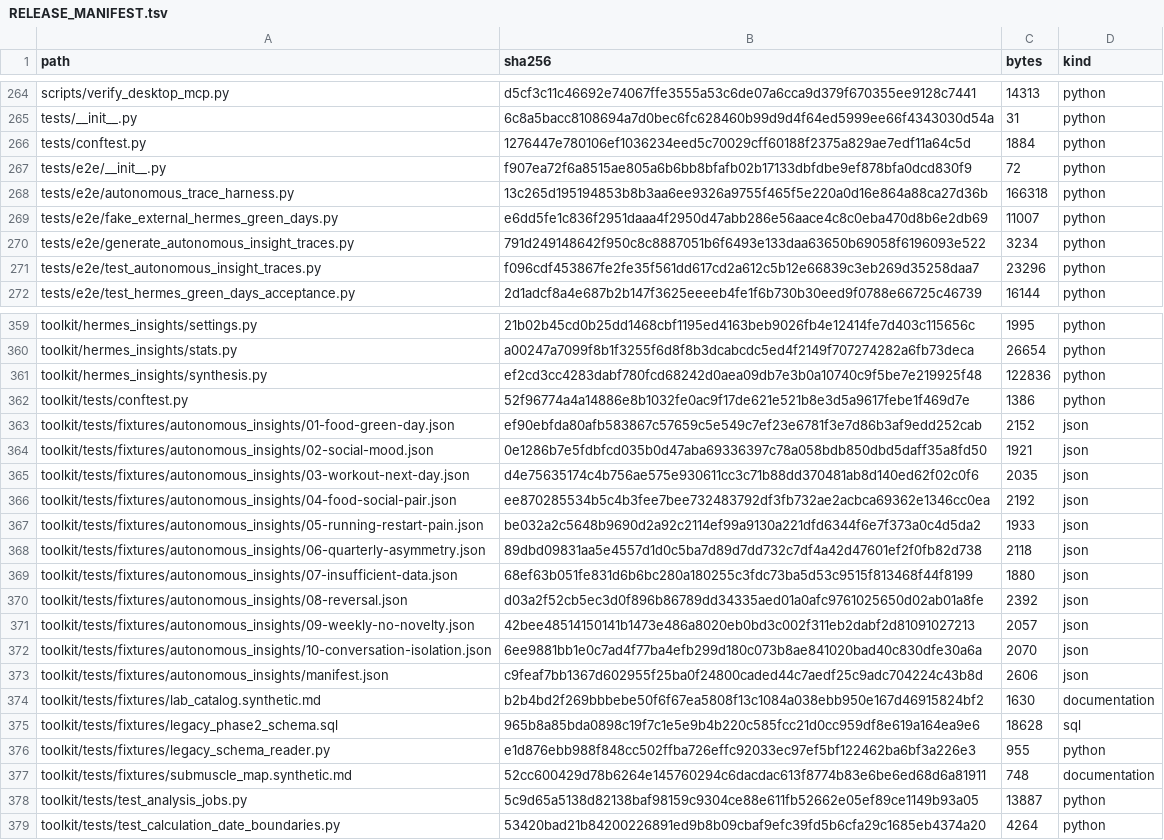
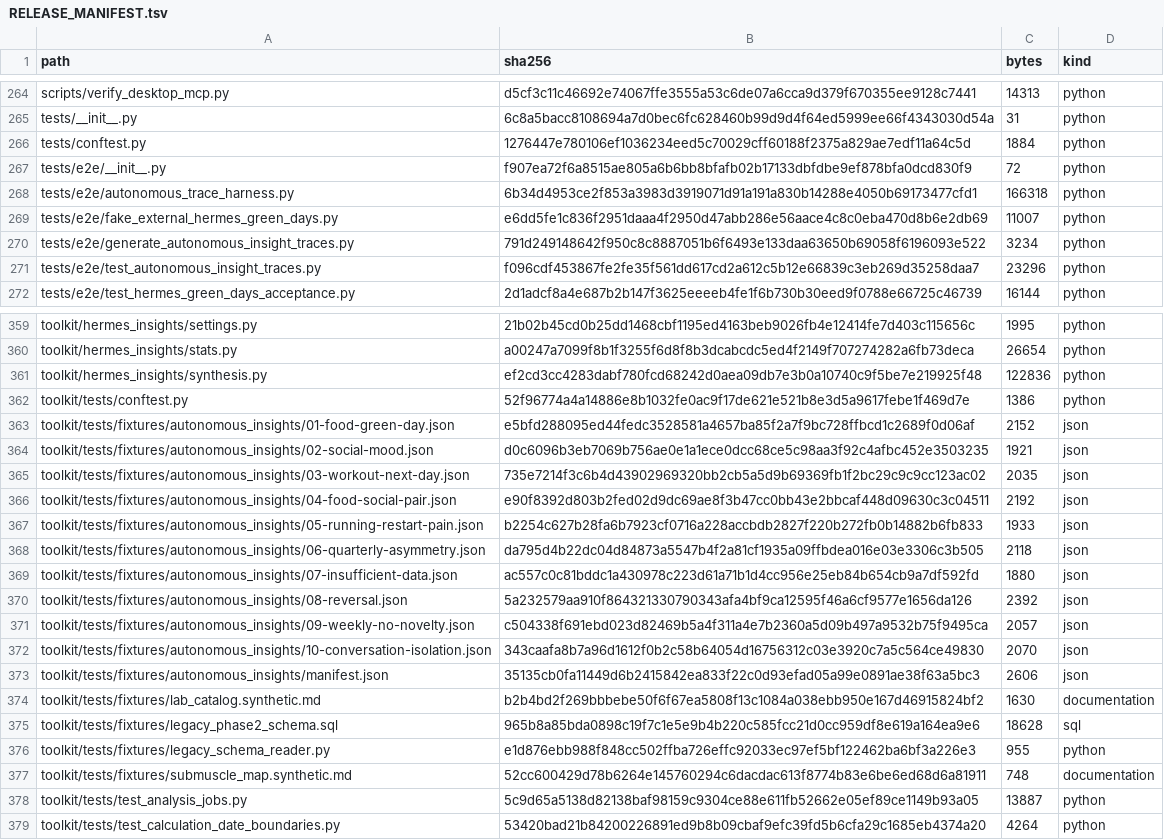
Before and after one commit to kajeesan/Open-Health-Atlas, a TSV file: RELEASE_MANIFEST.tsv, drawn as a sheet; only a part is shown, gaps mark what is left out.

```diff
--- a/RELEASE_MANIFEST.tsv
+++ b/RELEASE_MANIFEST.tsv
@@ -267,3 +267,3 @@ tests/conftest.py	1276447e780106ef1036234eed5c70029cff60188f2375a829ae7edf11a64c
 tests/e2e/__init__.py	f907ea72f6a8515ae805a6b6bb8bfafb02b17133dbfdbe9ef878bfa0dcd830f9	72	python
-tests/e2e/autonomous_trace_harness.py	13c265d195194853b8b3aa6ee9326a9755f465f5e220a0d16e864a88ca27d36b	166318	python
+tests/e2e/autonomous_trace_harness.py	6b34d4953ce2f853a3983d3919071d91a191a830b14288e4050b69173477cfd1	166318	python
 tests/e2e/fake_external_hermes_green_days.py	e6dd5fe1c836f2951daaa4f2950d47abb286e56aace4c8c0eba470d8b6e2db69	11007	python
@@ -362,13 +362,13 @@ toolkit/hermes_insights/synthesis.py	ef2cd3cc4283dabf780fcd68242d0aea09db7e3b0a1
 toolkit/tests/conftest.py	52f96774a4a14886e8b1032fe0ac9f17de621e521b8e3d5a9617febe1f469d7e	1386	python
-toolkit/tests/fixtures/autonomous_insights/01-food-green-day.json	ef90ebfda80afb583867c57659c5e549c7ef23e6781f3e7d86b3af9edd252cab	2152	json
-toolkit/tests/fixtures/autonomous_insights/02-social-mood.json	0e1286b7e5fdbfcd035b0d47aba69336397c78a058bdb850dbd5daff35a8fd50	1921	json
-toolkit/tests/fixtures/autonomous_insights/03-workout-next-day.json	d4e75635174c4b756ae575e930611cc3c71b88dd370481ab8d140ed62f02c0f6	2035	json
-toolkit/tests/fixtures/autonomous_insights/04-food-social-pair.json	ee870285534b5c4b3fee7bee732483792df3fb732ae2acbca69362e1346cc0ea	2192	json
-toolkit/tests/fixtures/autonomous_insights/05-running-restart-pain.json	be032a2c5648b9690d2a92c2114ef99a9130a221dfd6344f6e7f373a0c4d5da2	1933	json
-toolkit/tests/fixtures/autonomous_insights/06-quarterly-asymmetry.json	89dbd09831aa5e4557d1d0c5ba7d89d7dd732c7df4a42d47601ef2f0fb82d738	2118	json
-toolkit/tests/fixtures/autonomous_insights/07-insufficient-data.json	68ef63b051fe831d6b6bc280a180255c3fdc73ba5d53c9515f813468f44f8199	1880	json
-toolkit/tests/fixtures/autonomous_insights/08-reversal.json	d03a2f52cb5ec3d0f896b86789dd34335aed01a0afc9761025650d02ab01a8fe	2392	json
-toolkit/tests/fixtures/autonomous_insights/09-weekly-no-novelty.json	42bee48514150141b1473e486a8020eb0bd3c002f311eb2dabf2d81091027213	2057	json
-toolkit/tests/fixtures/autonomous_insights/10-conversation-isolation.json	6ee9881bb1e0c7ad4f77ba4efb299d180c073b8ae841020bad40c830dfe30a6a	2070	json
-toolkit/tests/fixtures/autonomous_insights/manifest.json	c9feaf7bb1367d602955f25ba0f24800caded44c7aedf25c9adc704224c43b8d	2606	json
+toolkit/tests/fixtures/autonomous_insights/01-food-green-day.json	e5bfd288095ed44fedc3528581a4657ba85f2a7f9bc728ffbcd1c2689f0d06af	2152	json
+toolkit/tests/fixtures/autonomous_insights/02-social-mood.json	d0c6096b3eb7069b756ae0e1a1ece0dcc68ce5c98aa3f92c4afbc452e3503235	1921	json
+toolkit/tests/fixtures/autonomous_insights/03-workout-next-day.json	735e7214f3c6b4d43902969320bb2cb5a5d9b69369fb1f2bc29c9c9cc123ac02	2035	json
+toolkit/tests/fixtures/autonomous_insights/04-food-social-pair.json	e90f8392d803b2fed02d9dc69ae8f3b47cc0bb43e2bbcaf448d09630c3c04511	2192	json
+toolkit/tests/fixtures/autonomous_insights/05-running-restart-pain.json	b2254c627b28fa6b7923cf0716a228accbdb2827f220b272fb0b14882b6fb833	1933	json
+toolkit/tests/fixtures/autonomous_insights/06-quarterly-asymmetry.json	da795d4b22dc04d84873a5547b4f2a81cf1935a09ffbdea016e03e3306c3b505	2118	json
+toolkit/tests/fixtures/autonomous_insights/07-insufficient-data.json	ac557c0c81bddc1a430978c223d61a71b1d4cc956e25eb84b654cb9a7df592fd	1880	json
+toolkit/tests/fixtures/autonomous_insights/08-reversal.json	5a232579aa910f864321330790343afa4bf9ca12595f46a6cf9577e1656da126	2392	json
+toolkit/tests/fixtures/autonomous_insights/09-weekly-no-novelty.json	c504338f691ebd023d82469b5a4f311a4e7b2360a5d09b497a9532b75f9495ca	2057	json
+toolkit/tests/fixtures/autonomous_insights/10-conversation-isolation.json	343caafa8b7a96d1612f0b2c58b64054d16756312c03e3920c7a5c564ce49830	2070	json
+toolkit/tests/fixtures/autonomous_insights/manifest.json	35135cb0fa11449d6b2415842ea833f22c0d93efad05a99e0891ae38f63a5bc3	2606	json
 toolkit/tests/fixtures/lab_catalog.synthetic.md	b2b4bd2f269bbbebe50f6f67ea5808f13c1084a038ebb950e167d46915824bf2	1630	documentation
```
Also changed, not shown: 12 other files.
